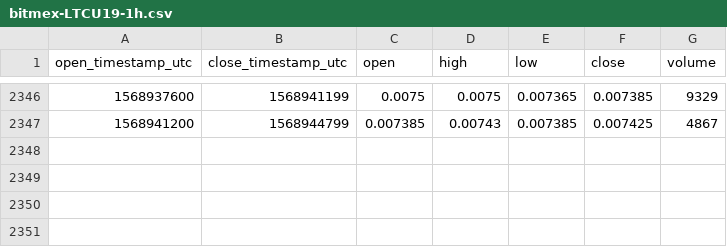
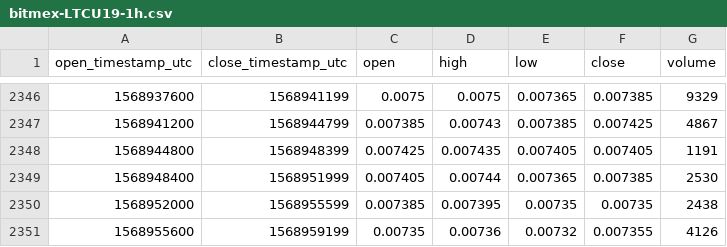
Before and after one commit to cryptobigbro/bitmex-LTCU19, a CSV file: bitmex-LTCU19-1h.csv, drawn as a sheet; only a part is shown, gaps mark what is left out; the diff names each change by its address in the sheet, - before the commit and + after, or states it on an @@ line.

Commit message:
Update OHLCV data.

```diff
--- a/bitmex-LTCU19-1h.csv
+++ b/bitmex-LTCU19-1h.csv
+row 2348: 1568944800 | 1568948399 | 0.007425 | 0.007435 | 0.007405 | 0.007405 | 1191
+row 2349: 1568948400 | 1568951999 | 0.007405 | 0.00744 | 0.007365 | 0.007385 | 2530
+row 2350: 1568952000 | 1568955599 | 0.007385 | 0.007395 | 0.00735 | 0.00735 | 2438
+row 2351: 1568955600 | 1568959199 | 0.00735 | 0.00736 | 0.00732 | 0.007355 | 4126
```
